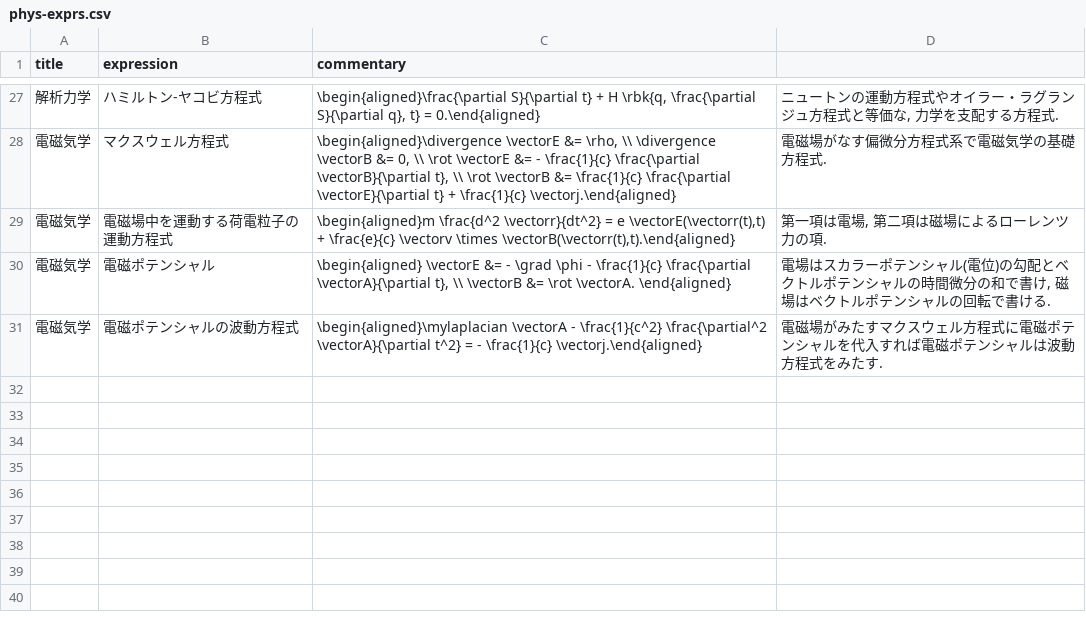
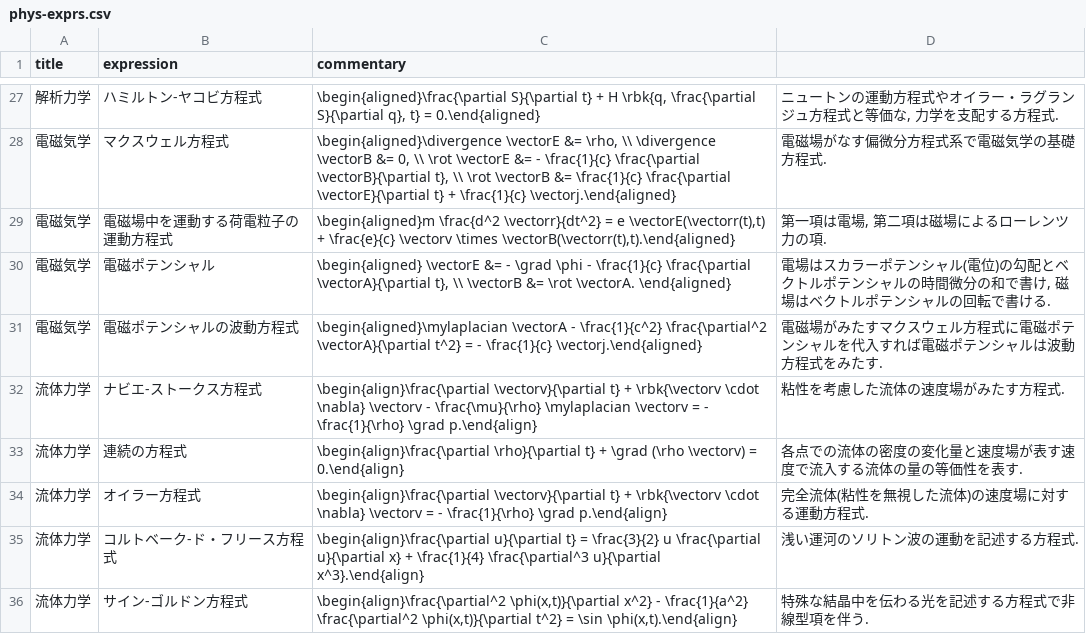
Before and after one commit to phasetr/vocmem, a CSV file: scripts/phys-exprs.csv, drawn as a sheet; only a part is shown, gaps mark what is left out; the diff names each change by its address in the sheet, - before the commit and + after, or states it on an @@ line.

```diff
--- a/scripts/phys-exprs.csv
+++ b/scripts/phys-exprs.csv
+row 32: 流体力学 | ナビエ-ストークス方程式 | \begin{align}\frac{\partial \vectorv}{\partial t} + \rbk{\vectorv \cdot \nabla} \vectorv - \frac{\mu}{\rho} \mylaplacian \vectorv = - \frac{1}{\rho} \grad p.\end{align} | 粘性を考慮した流体の速度場がみたす方程式.
+row 33: 流体力学 | 連続の方程式 | \begin{align}\frac{\partial \rho}{\partial t} + \grad (\rho \vectorv) = 0.\end{align} | 各点での流体の密度の変化量と速度場が表す速度で流入する流体の量の等価性を表す.
+row 34: 流体力学 | オイラー方程式 | \begin{align}\frac{\partial \vectorv}{\partial t} + \rbk{\vectorv \cdot \nabla} \vectorv = - \frac{1}{\rho} \grad p.\end{align} | 完全流体(粘性を無視した流体)の速度場に対する運動方程式.
+row 35: 流体力学 | コルトベーク-ド・フリース方程式 | \begin{align}\frac{\partial u}{\partial t} = \frac{3}{2} u \frac{\partial u}{\partial x} + \frac{1}{4} \frac{\partial^3 u}{\partial x^3}.\end{align} | 浅い運河のソリトン波の運動を記述する方程式.
+row 36: 流体力学 | サイン-ゴルドン方程式 | \begin{align}\frac{\partial^2 \phi(x,t)}{\partial x^2} - \frac{1}{a^2} \frac{\partial^2 \phi(x,t)}{\partial t^2} = \sin \phi(x,t).\end{align} | 特殊な結晶中を伝わる光を記述する方程式で非線型項を伴う.
```
Also changed, not shown: scripts/math-exprs.csv, 1 other file.
